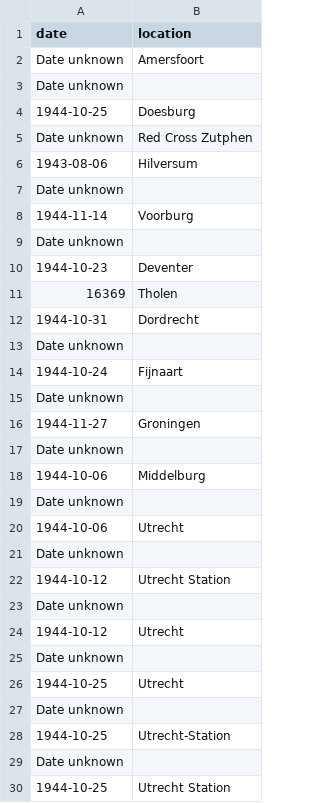
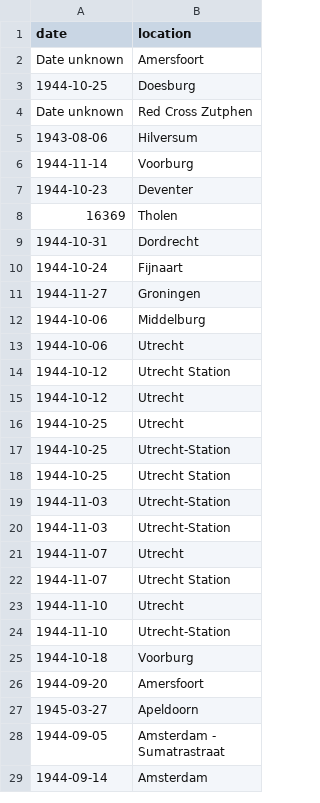
Before and after one commit to chnm/Arnhem-scripts, a CSV file: data/postmarks.csv, drawn as a sheet; only a part is shown; the shorter side is filled out with more unchanged rows; the diff covers the shown part only; the diff names each change by its address in the sheet, - before the commit and + after, or states it on an @@ line.

Commit message:
Data update

```diff
--- a/data/postmarks.csv
+++ b/data/postmarks.csv
-row 3: Date unknown
-row 7: Date unknown
-row 9: Date unknown
-row 13: Date unknown
-row 15: Date unknown
-row 17: Date unknown
-row 19: Date unknown
-row 21: Date unknown
-row 23: Date unknown
-row 25: Date unknown
-row 27: Date unknown
-row 29: Date unknown
```
Also changed, not shown: 117 removed rows elsewhere in this file, data/locations.csv.
